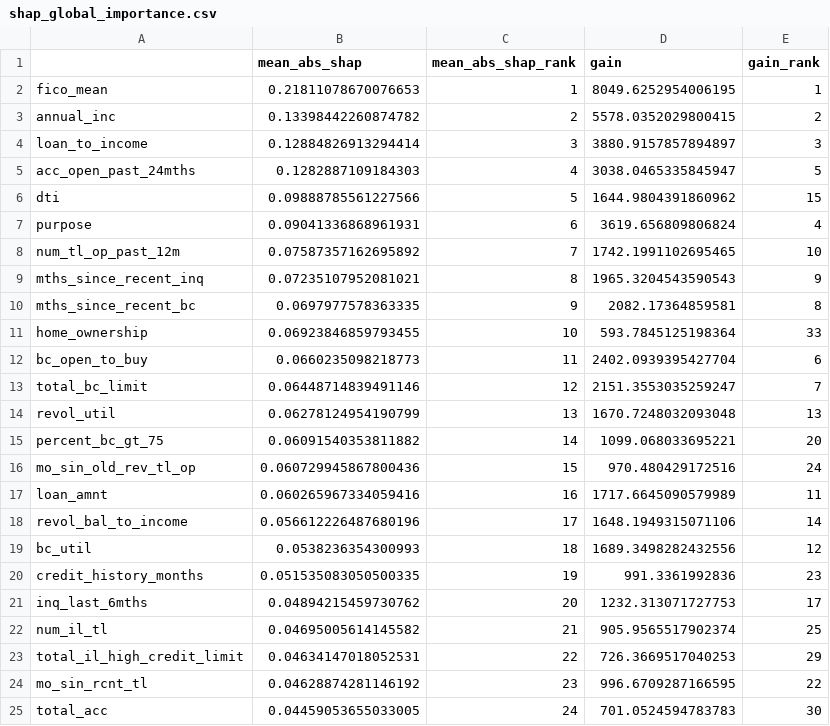
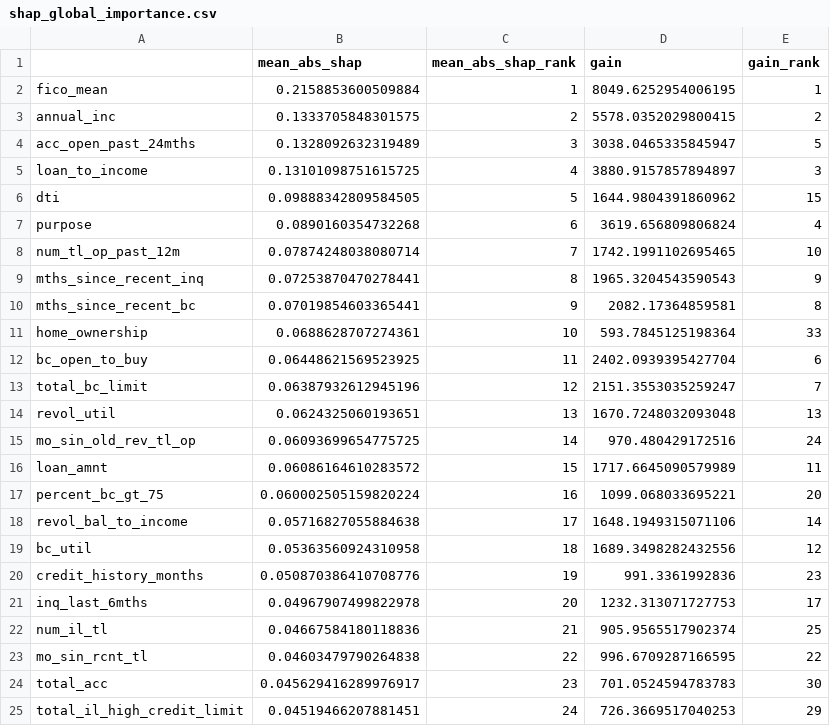
Before and after one commit to Niveditha-04/Credit-Default-Risk-Engine, a CSV file: reports/metrics/shap_global_importance.csv, drawn as a sheet; only a part is shown; the diff covers the shown part only.

Commit message:
Regenerate order-dependent outputs
SHAP's seeded 10,000-row test sample (src/explain/shap_analysis.py) is
drawn with pandas .sample(), which selects by physical row position for
a given seed. Test.parquet's row order comes from a query with no
explicit ORDER BY, so the sample composition is tied to query-plan
output order rather than a stable key. Rerunning reproduces the same
methodology on the data as it stands today, keeping every committed
SHAP output internally consistent with the current test.parquet.

```diff
--- a/reports/metrics/shap_global_importance.csv
+++ b/reports/metrics/shap_global_importance.csv
@@ -1,25 +1,25 @@
 ,mean_abs_shap,mean_abs_shap_rank,gain,gain_rank
-fico_mean,0.21811078670076653,1,8049.6252954006195,1
-annual_inc,0.13398442260874782,2,5578.0352029800415,2
-loan_to_income,0.12884826913294414,3,3880.9157857894897,3
-acc_open_past_24mths,0.1282887109184303,4,3038.0465335845947,5
-dti,0.09888785561227566,5,1644.9804391860962,15
-purpose,0.09041336868961931,6,3619.656809806824,4
-num_tl_op_past_12m,0.07587357162695892,7,1742.1991102695465,10
-mths_since_recent_inq,0.07235107952081021,8,1965.3204543590543,9
-mths_since_recent_bc,0.0697977578363335,9,2082.17364859581,8
-home_ownership,0.06923846859793455,10,593.7845125198364,33
-bc_open_to_buy,0.0660235098218773,11,2402.0939395427704,6
-total_bc_limit,0.06448714839491146,12,2151.3553035259247,7
-revol_util,0.06278124954190799,13,1670.7248032093048,13
-percent_bc_gt_75,0.06091540353811882,14,1099.068033695221,20
-mo_sin_old_rev_tl_op,0.060729945867800436,15,970.480429172516,24
-loan_amnt,0.060265967334059416,16,1717.6645090579989,11
-revol_bal_to_income,0.056612226487680196,17,1648.1949315071106,14
-bc_util,0.0538236354300993,18,1689.3498282432556,12
-credit_history_months,0.051535083050500335,19,991.3361992836,23
-inq_last_6mths,0.04894215459730762,20,1232.313071727753,17
-num_il_tl,0.04695005614145582,21,905.9565517902374,25
-total_il_high_credit_limit,0.04634147018052531,22,726.3669517040253,29
-mo_sin_rcnt_tl,0.04628874281146192,23,996.6709287166595,22
-total_acc,0.04459053655033005,24,701.0524594783783,30
+fico_mean,0.2158853600509884,1,8049.6252954006195,1
+annual_inc,0.1333705848301575,2,5578.0352029800415,2
+acc_open_past_24mths,0.1328092632319489,3,3038.0465335845947,5
+loan_to_income,0.13101098751615725,4,3880.9157857894897,3
+dti,0.09888342809584505,5,1644.9804391860962,15
+purpose,0.0890160354732268,6,3619.656809806824,4
+num_tl_op_past_12m,0.07874248038080714,7,1742.1991102695465,10
+mths_since_recent_inq,0.07253870470278441,8,1965.3204543590543,9
+mths_since_recent_bc,0.07019854603365441,9,2082.17364859581,8
+home_ownership,0.0688628707274361,10,593.7845125198364,33
+bc_open_to_buy,0.06448621569523925,11,2402.0939395427704,6
+total_bc_limit,0.06387932612945196,12,2151.3553035259247,7
+revol_util,0.0624325060193651,13,1670.7248032093048,13
+mo_sin_old_rev_tl_op,0.06093699654775725,14,970.480429172516,24
+loan_amnt,0.06086164610283572,15,1717.6645090579989,11
+percent_bc_gt_75,0.060002505159820224,16,1099.068033695221,20
+revol_bal_to_income,0.05716827055884638,17,1648.1949315071106,14
+bc_util,0.05363560924310958,18,1689.3498282432556,12
+credit_history_months,0.050870386410708776,19,991.3361992836,23
+inq_last_6mths,0.04967907499822978,20,1232.313071727753,17
+num_il_tl,0.04667584180118836,21,905.9565517902374,25
+mo_sin_rcnt_tl,0.04603479790264838,22,996.6709287166595,22
+total_acc,0.045629416289976917,23,701.0524594783783,30
+total_il_high_credit_limit,0.04519466207881451,24,726.3669517040253,29
```
Also changed, not shown: 1 added row, 1 removed row and 35 edited cells elsewhere in this file, reports/metrics/shap_bucket_means_annual_inc.csv, reports/metrics/shap_bucket_means_dti.csv, 5 other files.
